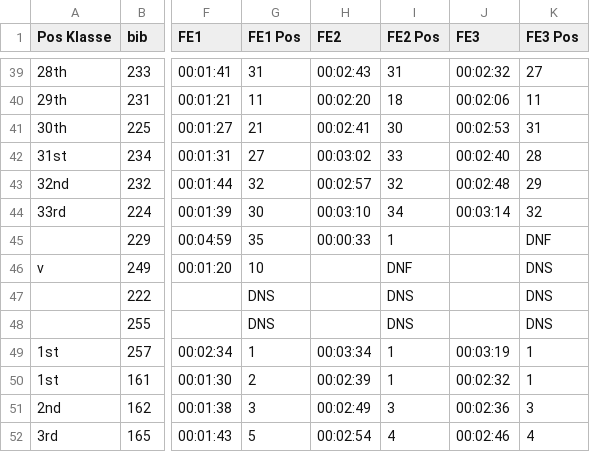
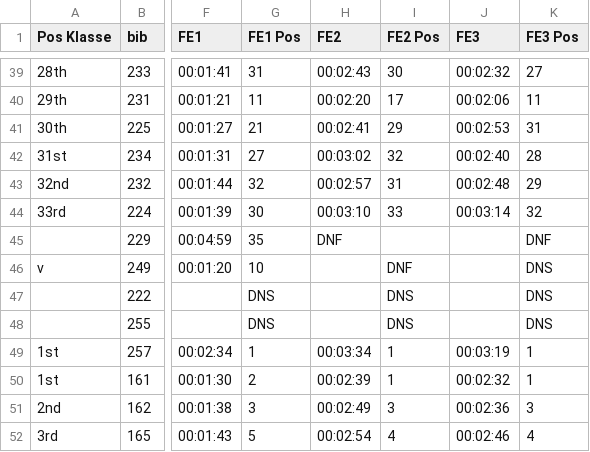
Before and after one commit to knuthaug/enduro-stats, a CSV file: results/2022/telemark/telemark-2022.csv, drawn as a sheet; only a part is shown, gaps mark what is left out; the diff covers the shown part only; the diff names each change by its address in the sheet, - before the commit and + after, or states it on an @@ line.

```diff
--- a/results/2022/telemark/telemark-2022.csv
+++ b/results/2022/telemark/telemark-2022.csv
-I39 (FE2 Pos): 31
+I39 (FE2 Pos): 30
-I40 (FE2 Pos): 18
+I40 (FE2 Pos): 17
-I41 (FE2 Pos): 30
+I41 (FE2 Pos): 29
-I42 (FE2 Pos): 33
+I42 (FE2 Pos): 32
-I43 (FE2 Pos): 32
+I43 (FE2 Pos): 31
-I44 (FE2 Pos): 34
+I44 (FE2 Pos): 33
-H45 (FE2): 00:00:33
+H45 (FE2): DNF
-I45 (FE2 Pos): 1
+I45 (FE2 Pos): (empty)
```
Also changed, not shown: 27 edited cells elsewhere in this file, 1 other file.
